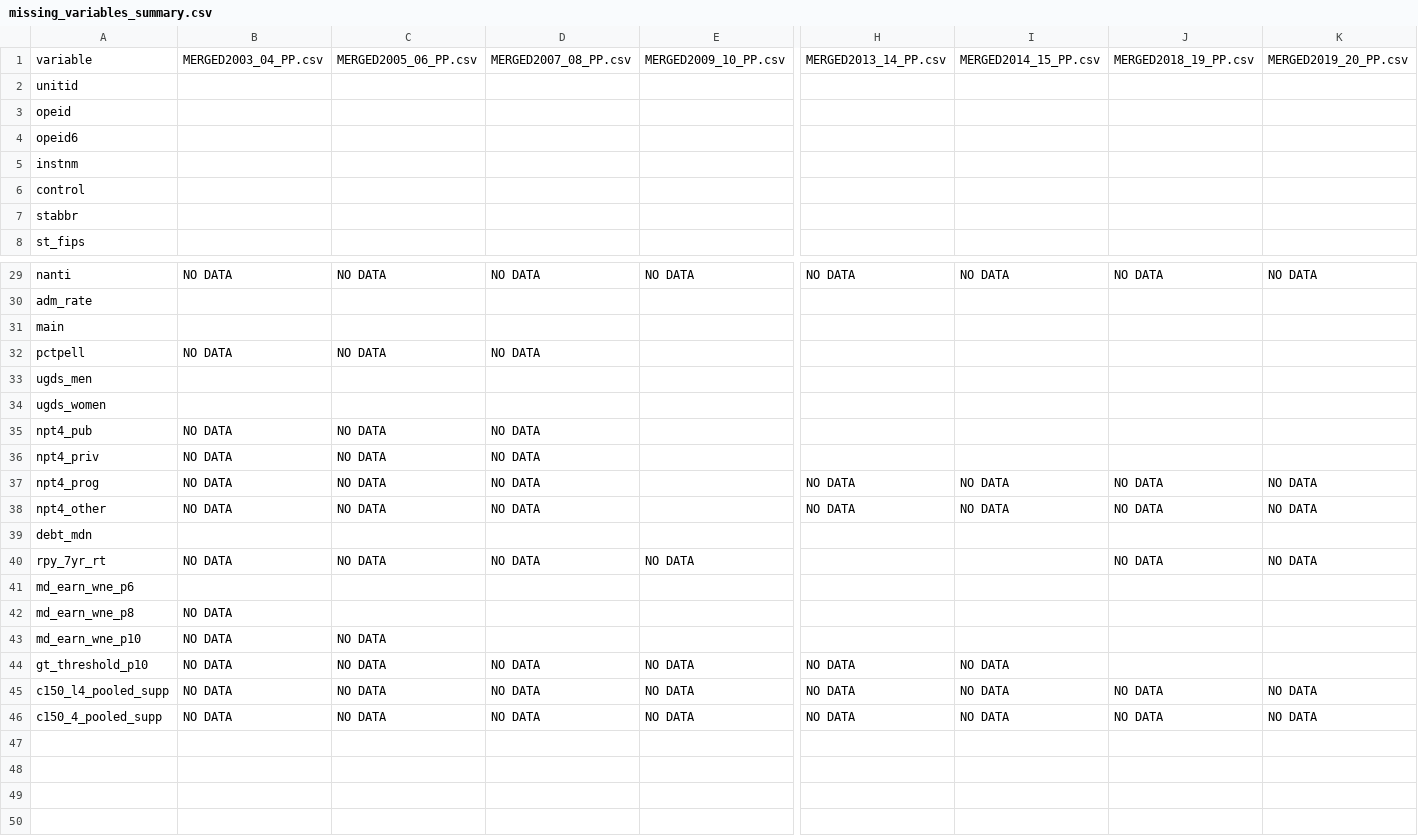
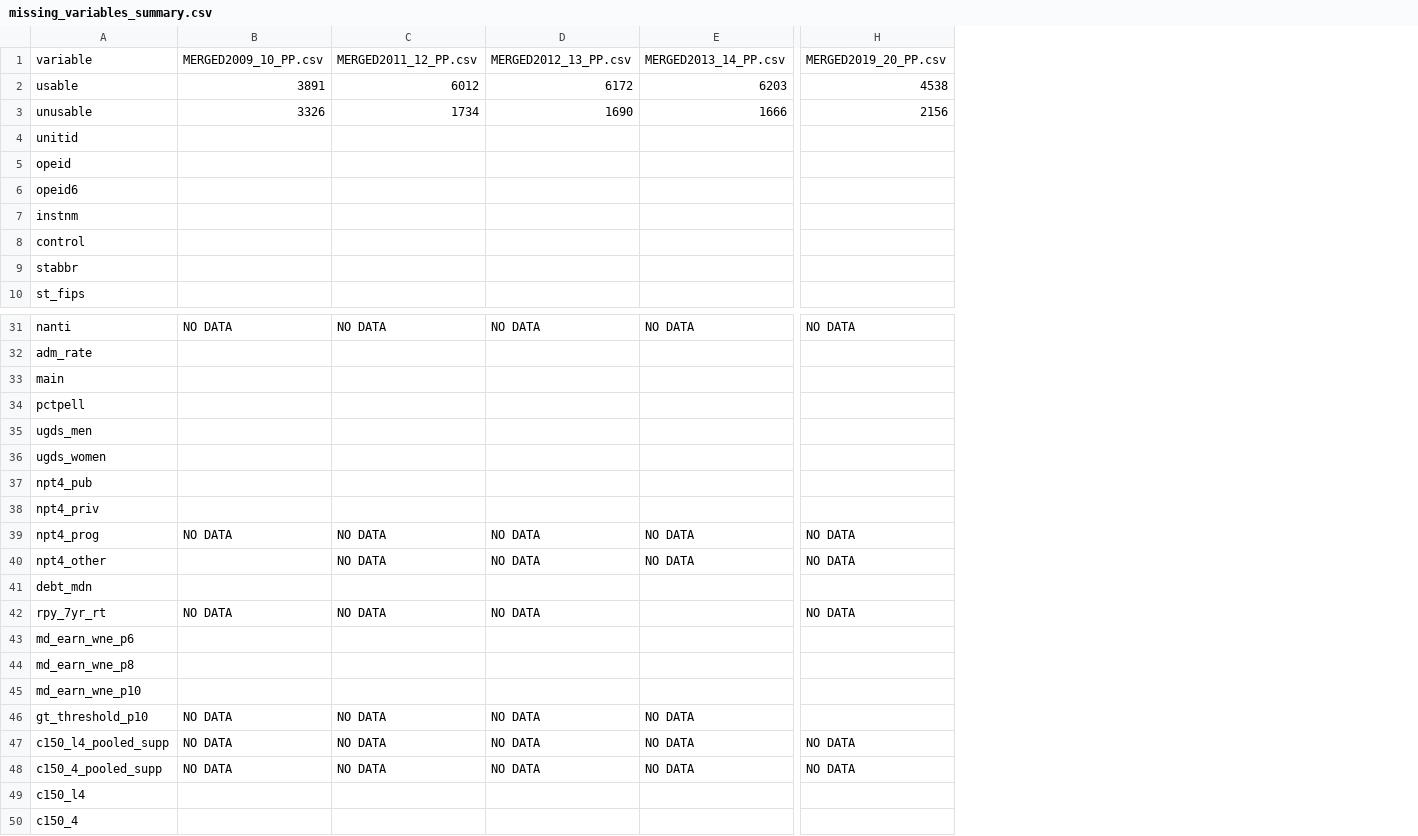
Before and after one commit to mattmtz/college-roi, a CSV file: output/missing_data_summaries/missing_variables_summary.csv, drawn as a sheet; only a part is shown, gaps mark what is left out; removed rows and columns are numbered as before the commit, all else as after; rows hold the shown columns only; the diff covers the shown part only; the diff names each change by its address in the sheet, - before the commit and + after, or states it on an @@ line.

Commit message:
Updated missing variables analysis.

```diff
--- a/output/missing_data_summaries/missing_variables_summary.csv
+++ b/output/missing_data_summaries/missing_variables_summary.csv
-column I, row 1: MERGED2014_15_PP.csv; rows 29-46: NO DATA |  |  |  |  |  |  |  | NO DATA | NO DATA |  |  |  |  |  | NO DATA | NO DATA | NO DATA
-column J, row 1: MERGED2018_19_PP.csv; rows 29-46: NO DATA |  |  |  |  |  |  |  | NO DATA | NO DATA |  | NO DATA |  |  |  |  | NO DATA | NO DATA
-column K, row 1: MERGED2019_20_PP.csv; rows 29-46: NO DATA |  |  |  |  |  |  |  | NO DATA | NO DATA |  | NO DATA |  |  |  |  | NO DATA | NO DATA
-B1: MERGED2003_04_PP.csv
+B1: MERGED2009_10_PP.csv
-C1: MERGED2005_06_PP.csv
+C1: MERGED2011_12_PP.csv
-D1: MERGED2007_08_PP.csv
+D1: MERGED2012_13_PP.csv
-E1: MERGED2009_10_PP.csv
+E1: MERGED2013_14_PP.csv
-H1: MERGED2013_14_PP.csv
+H1: MERGED2019_20_PP.csv
+row 2: usable | 3891 | 6012 | 6172 | 6203 | 4538
+row 3: unusable | 3326 | 1734 | 1690 | 1666 | 2156
-B34: NO DATA
+B34: (empty)
-C34: NO DATA
+C34: (empty)
-D34: NO DATA
+D34: (empty)
-B37:B38: NO DATA
+B37:B38: (empty)
-C37:C38: NO DATA
+C37:C38: (empty)
-D37:D38: NO DATA
+D37:D38: (empty)
-E39:E40: (empty)
+E39:E40: NO DATA
-B40: NO DATA
+B40: (empty)
-E42: NO DATA
+E42: (empty)
-H42: (empty)
+H42: NO DATA
-B44:B45: NO DATA
+B44:B45: (empty)
-C45: NO DATA
+C45: (empty)
-H46: NO DATA
+H46: (empty)
+row 49: c150_l4
+row 50: c150_4
```
Also changed, not shown: 6 edited cells elsewhere in this file, output/missing_data_summaries/missing_earnings_or_price_summary.csv, output/missing_data_summaries/pct_missing_observations_by_variable.csv, 2 other files.
